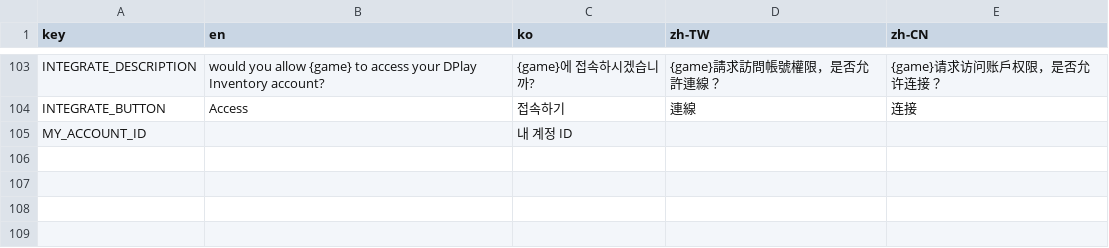
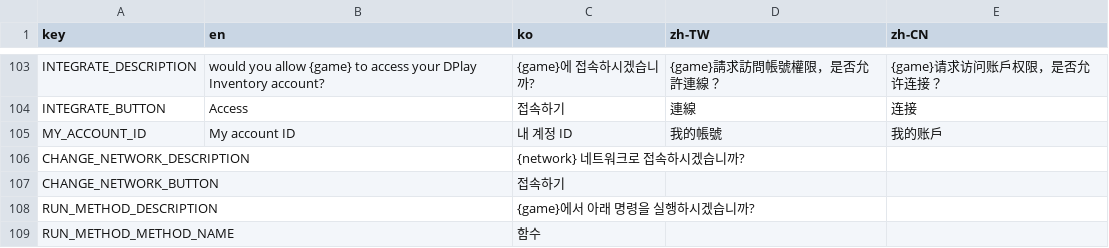
Before and after one commit to DPlayGames/DPlayInventory, a CSV file: DPlayInventory/R/text.csv, drawn as a sheet; only a part is shown, gaps mark what is left out; the diff covers the shown part only.

```diff
--- a/DPlayInventory/R/text.csv
+++ b/DPlayInventory/R/text.csv
@@ -145,2 +145,6 @@ INTEGRATE_DESCRIPTION,would you allow {game} to access your DPlay Inventory acco
 INTEGRATE_BUTTON,Access,접속하기,連線,连接,,,,,,,,,,,,,,,
-MY_ACCOUNT_ID,,내 계정 ID,,,,,,,,,,,,,,,,,
+MY_ACCOUNT_ID,My account ID,내 계정 ID,我的帳號,我的账戶,,,,,,,,,,,,,,,
+CHANGE_NETWORK_DESCRIPTION,,{network} 네트워크로 접속하시겠습니까?,,,,,,,,,,,,,,,,,
+CHANGE_NETWORK_BUTTON,,접속하기,,,,,,,,,,,,,,,,,
+RUN_METHOD_DESCRIPTION,,{game}에서 아래 명령을 실행하시겠습니까?,,,,,,,,,,,,,,,,,
+RUN_METHOD_METHOD_NAME,,함수,,,,,,,,,,,,,,,,,
```
Also changed, not shown: 5 added rows and 1 edited cell elsewhere in this file, WebExtension/DPlayInventory/R/text.csv, 21 other files.
